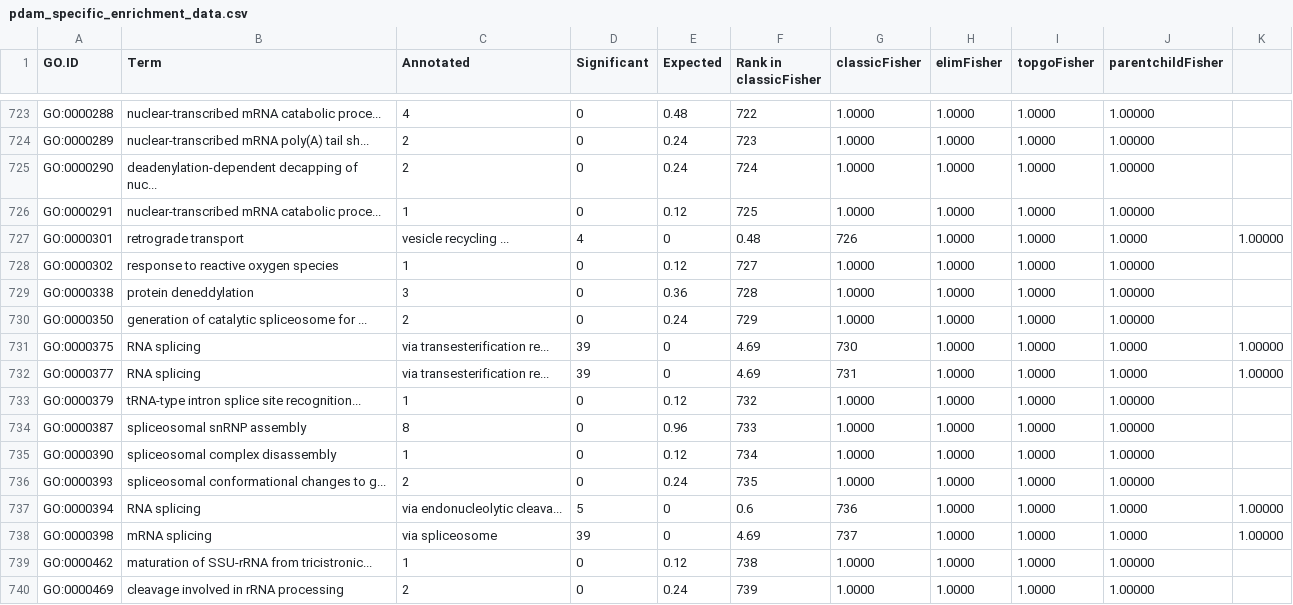
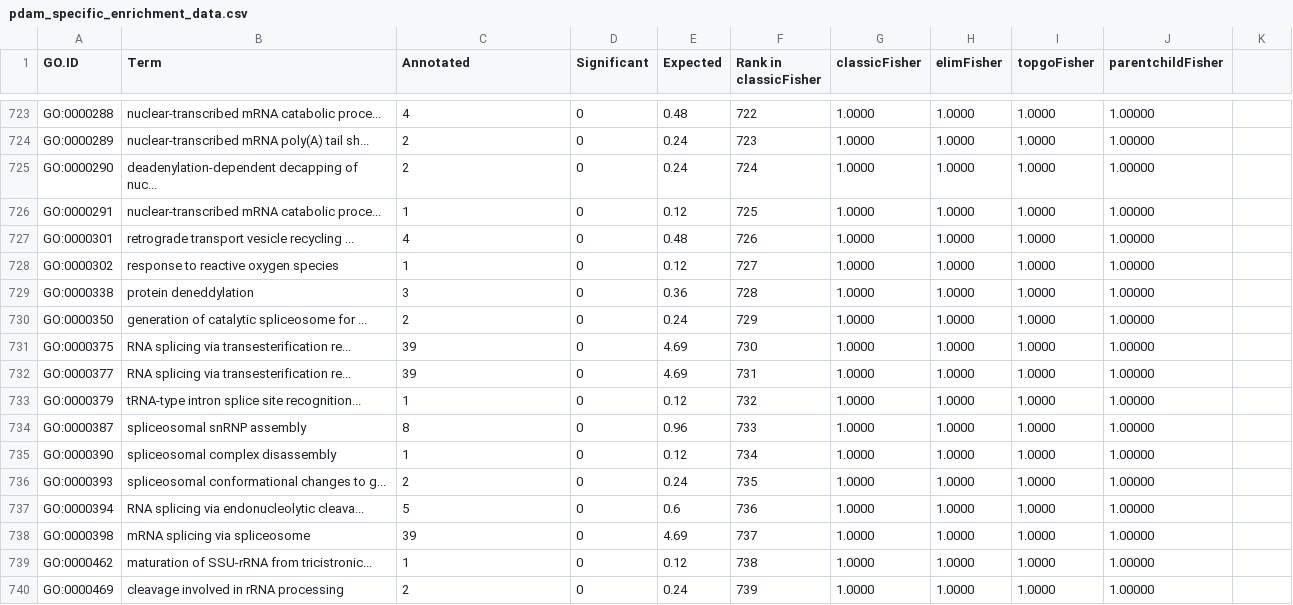
Before and after one commit to jrcunning/pdam-genome, a CSV file: pdam_specific/pdam_specific_enrichment_data.csv, drawn as a sheet; only a part is shown, gaps mark what is left out; the diff covers the shown part only.

Commit message:
remove commas from GO term descriptions

```diff
--- a/pdam_specific/pdam_specific_enrichment_data.csv
+++ b/pdam_specific/pdam_specific_enrichment_data.csv
@@ -726,3 +726,3 @@ GO:0000290,deadenylation-dependent decapping of nuc...,2,0,0.24,724,1.0000,1.000
 GO:0000291,nuclear-transcribed mRNA catabolic proce...,1,0,0.12,725,1.0000,1.0000,1.0000,1.00000
-GO:0000301,retrograde transport, vesicle recycling ...,4,0,0.48,726,1.0000,1.0000,1.0000,1.00000
+GO:0000301,retrograde transport vesicle recycling ...,4,0,0.48,726,1.0000,1.0000,1.0000,1.00000
 GO:0000302,response to reactive oxygen species,1,0,0.12,727,1.0000,1.0000,1.0000,1.00000
@@ -730,4 +730,4 @@ GO:0000338,protein deneddylation,3,0,0.36,728,1.0000,1.0000,1.0000,1.00000
 GO:0000350,generation of catalytic spliceosome for ...,2,0,0.24,729,1.0000,1.0000,1.0000,1.00000
-GO:0000375,RNA splicing, via transesterification re...,39,0,4.69,730,1.0000,1.0000,1.0000,1.00000
-GO:0000377,RNA splicing, via transesterification re...,39,0,4.69,731,1.0000,1.0000,1.0000,1.00000
+GO:0000375,RNA splicing via transesterification re...,39,0,4.69,730,1.0000,1.0000,1.0000,1.00000
+GO:0000377,RNA splicing via transesterification re...,39,0,4.69,731,1.0000,1.0000,1.0000,1.00000
 GO:0000379,tRNA-type intron splice site recognition...,1,0,0.12,732,1.0000,1.0000,1.0000,1.00000
@@ -736,4 +736,4 @@ GO:0000390,spliceosomal complex disassembly,1,0,0.12,734,1.0000,1.0000,1.0000,1.
 GO:0000393,spliceosomal conformational changes to g...,2,0,0.24,735,1.0000,1.0000,1.0000,1.00000
-GO:0000394,RNA splicing, via endonucleolytic cleava...,5,0,0.6,736,1.0000,1.0000,1.0000,1.00000
-GO:0000398,mRNA splicing, via spliceosome,39,0,4.69,737,1.0000,1.0000,1.0000,1.00000
+GO:0000394,RNA splicing via endonucleolytic cleava...,5,0,0.6,736,1.0000,1.0000,1.0000,1.00000
+GO:0000398,mRNA splicing via spliceosome,39,0,4.69,737,1.0000,1.0000,1.0000,1.00000
 GO:0000462,maturation of SSU-rRNA from tricistronic...,1,0,0.12,738,1.0000,1.0000,1.0000,1.00000
```
Also changed, not shown: 133 edited cells elsewhere in this file, coral_core/coral_core_enriched_revigo.csv, coral_core/coral_core_enrichment_data.csv, 13 other files.
